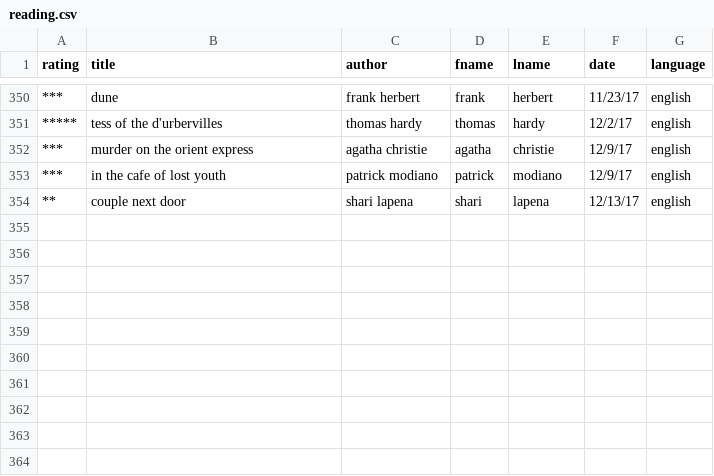
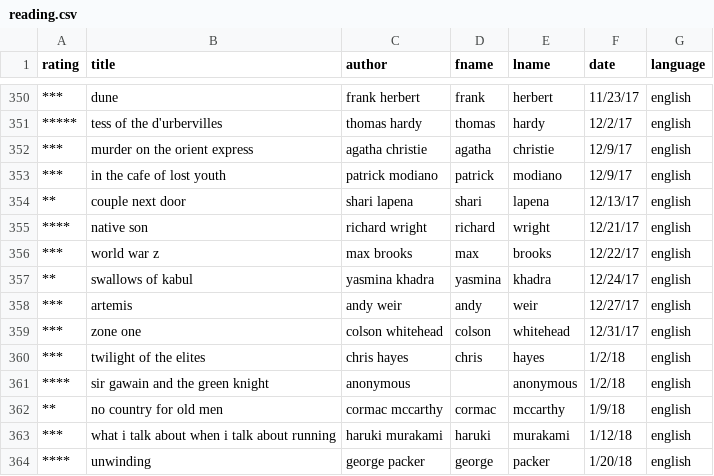
Before and after one commit to jcgiuffrida/jcgiuffrida.github.io, a CSV file: public/data/reading.csv, drawn as a sheet; only a part is shown, gaps mark what is left out.

Commit message:
Update reading

```diff
--- a/public/data/reading.csv
+++ b/public/data/reading.csv
@@ -354 +354,11 @@ rating,title,author,fname,lname,date,language
 **,couple next door,shari lapena,shari,lapena,12/13/17,english
+****,native son,richard wright,richard,wright,12/21/17,english
+***,world war z,max brooks,max,brooks,12/22/17,english
+**,swallows of kabul,yasmina khadra,yasmina,khadra,12/24/17,english
+***,artemis,andy weir,andy,weir,12/27/17,english
+***,zone one,colson whitehead,colson,whitehead,12/31/17,english
+***,twilight of the elites,chris hayes,chris,hayes,1/2/18,english
+****,sir gawain and the green knight,anonymous,,anonymous,1/2/18,english
+**,no country for old men,cormac mccarthy,cormac,mccarthy,1/9/18,english
+***,what i talk about when i talk about running,haruki murakami,haruki,murakami,1/12/18,english
+****,unwinding,george packer,george,packer,1/20/18,english
```
